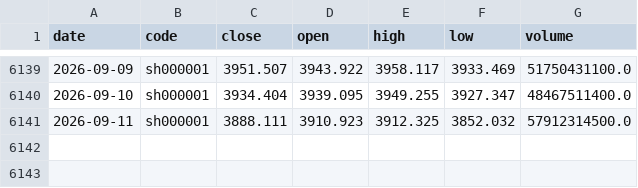
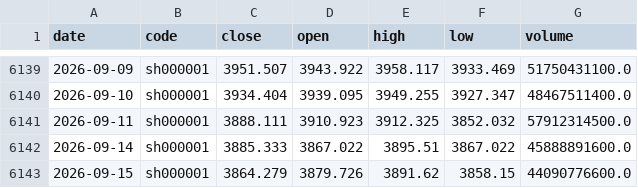
Before and after one commit to mountainguan/Chanlun_Tutor, a CSV file: data/index_history_cache.csv, drawn as a sheet; only a part is shown, gaps mark what is left out.

```diff
--- a/data/index_history_cache.csv
+++ b/data/index_history_cache.csv
@@ -6141 +6141,3 @@ date,code,close,open,high,low,volume
 2026-09-11,sh000001,3888.111,3910.923,3912.325,3852.032,57912314500.0
+2026-09-14,sh000001,3885.333,3867.022,3895.51,3867.022,45888891600.0
+2026-09-15,sh000001,3864.279,3879.726,3891.62,3858.15,44090776600.0
```
Also changed, not shown: data/fund_tracker_cache/indexes/000001_SH.csv, data/fund_tracker_cache/indexes/399001_SZ.csv, 35 other files.
